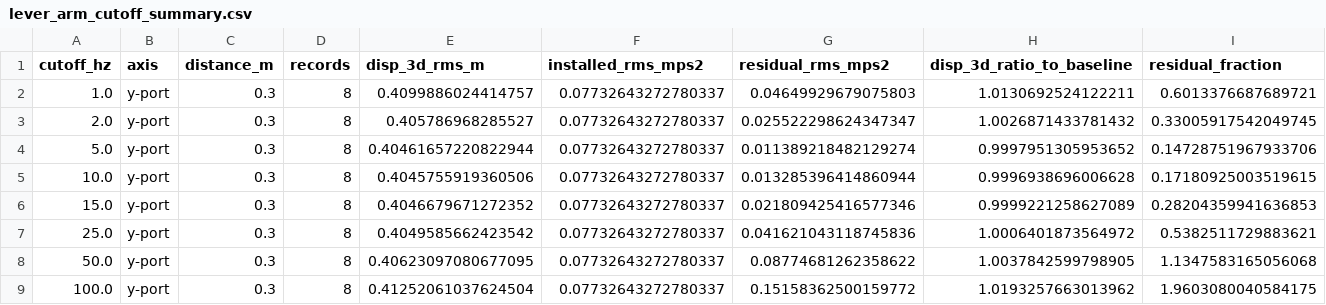
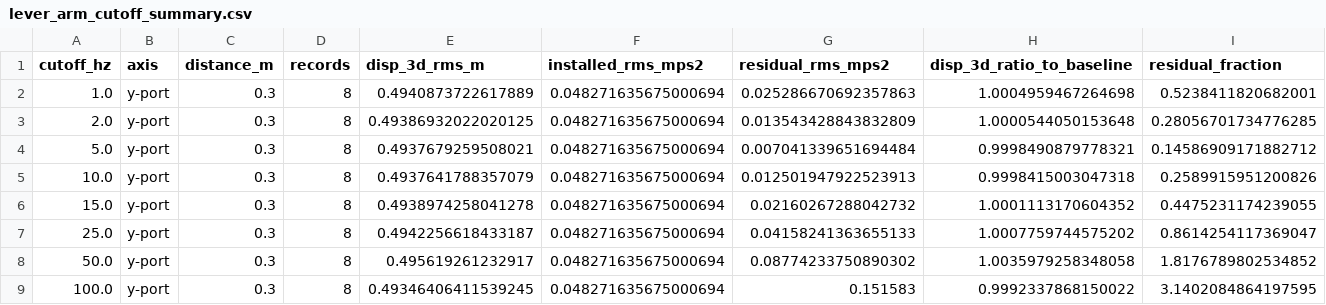
Before and after one commit to bareboat-necessities/ocean-imu, a CSV file: reports/results/ou3_lever_arm_study/lever_arm_cutoff_summary.csv, drawn as a sheet.

```diff
--- a/reports/results/ou3_lever_arm_study/lever_arm_cutoff_summary.csv
+++ b/reports/results/ou3_lever_arm_study/lever_arm_cutoff_summary.csv
@@ -1,9 +1,9 @@
 cutoff_hz,axis,distance_m,records,disp_3d_rms_m,installed_rms_mps2,residual_rms_mps2,disp_3d_ratio_to_baseline,residual_fraction
-1.0,y-port,0.3,8,0.4099886024414757,0.07732643272780337,0.04649929679075803,1.0130692524122211,0.6013376687689721
-2.0,y-port,0.3,8,0.405786968285527,0.07732643272780337,0.025522298624347347,1.0026871433781432,0.33005917542049745
-5.0,y-port,0.3,8,0.40461657220822944,0.07732643272780337,0.011389218482129274,0.9997951305953652,0.14728751967933706
-10.0,y-port,0.3,8,0.4045755919360506,0.07732643272780337,0.013285396414860944,0.9996938696006628,0.17180925003519615
-15.0,y-port,0.3,8,0.4046679671272352,0.07732643272780337,0.021809425416577346,0.9999221258627089,0.28204359941636853
-25.0,y-port,0.3,8,0.4049585662423542,0.07732643272780337,0.041621043118745836,1.0006401873564972,0.5382511729883621
-50.0,y-port,0.3,8,0.40623097080677095,0.07732643272780337,0.08774681262358622,1.0037842599798905,1.1347583165056068
-100.0,y-port,0.3,8,0.41252061037624504,0.07732643272780337,0.15158362500159772,1.0193257663013962,1.9603080040584175
+1.0,y-port,0.3,8,0.4940873722617889,0.048271635675000694,0.025286670692357863,1.0004959467264698,0.5238411820682001
+2.0,y-port,0.3,8,0.49386932022020125,0.048271635675000694,0.013543428843832809,1.0000544050153648,0.28056701734776285
+5.0,y-port,0.3,8,0.4937679259508021,0.048271635675000694,0.007041339651694484,0.9998490879778321,0.14586909171882712
+10.0,y-port,0.3,8,0.4937641788357079,0.048271635675000694,0.012501947922523913,0.9998415003047318,0.2589915951200826
+15.0,y-port,0.3,8,0.4938974258041278,0.048271635675000694,0.02160267288042732,1.0001113170604352,0.4475231174239055
+25.0,y-port,0.3,8,0.4942256618433187,0.048271635675000694,0.04158241363655133,1.0007759744575202,0.8614254117369047
+50.0,y-port,0.3,8,0.495619261232917,0.048271635675000694,0.08774233750890302,1.0035979258348058,1.8176789802534852
+100.0,y-port,0.3,8,0.49346406411539245,0.048271635675000694,0.151583,0.9992337868150022,3.1402084864197595
```
Also changed, not shown: reports/results/carma_lever_arm_study/lever_arm_runs.csv, reports/results/carma_lever_arm_study/lever_arm_summary.csv, 42 other files.
